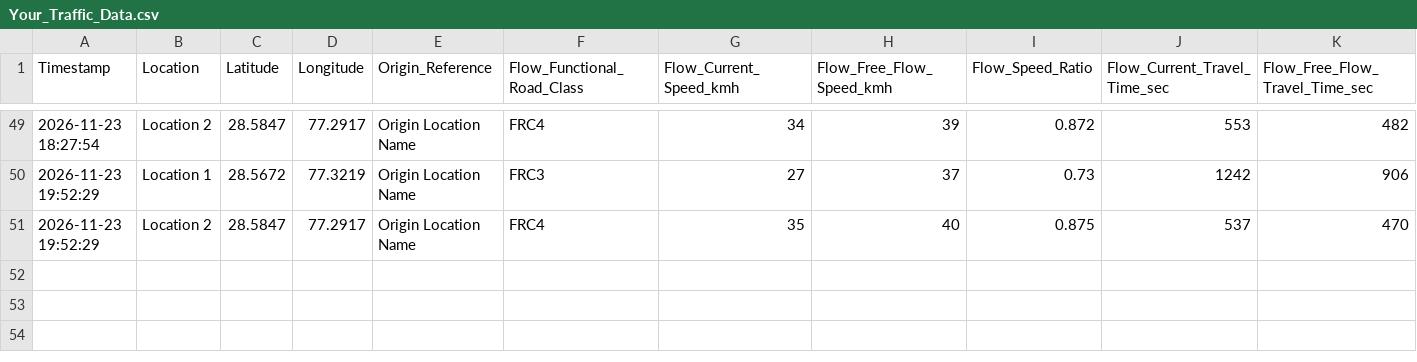
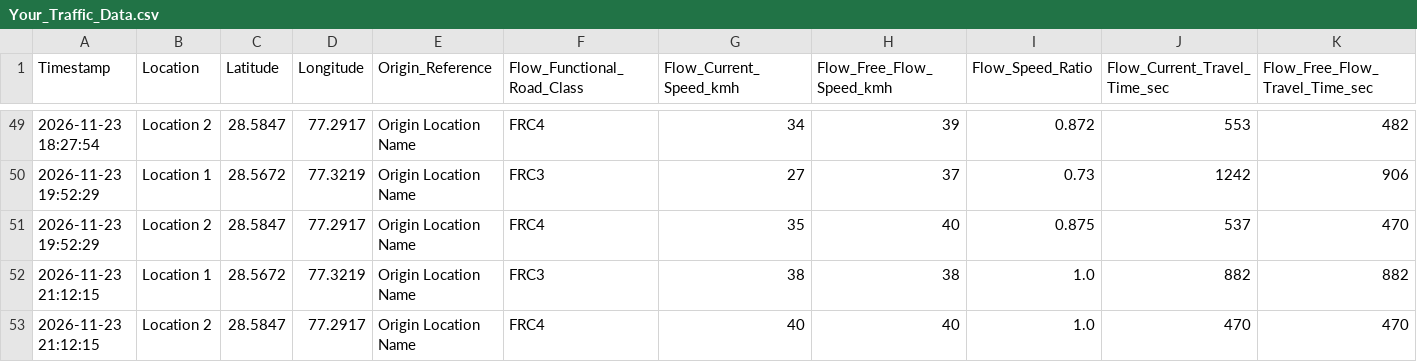
Before and after one commit to sector0f18/sector18, a CSV file: sector-18/Your_Traffic_Data.csv, drawn as a sheet; only a part is shown, gaps mark what is left out; rows hold the shown columns only; the diff names each change by its address in the sheet, - before the commit and + after, or states it on an @@ line.

```diff
--- a/sector-18/Your_Traffic_Data.csv
+++ b/sector-18/Your_Traffic_Data.csv
+row 52: 2026-11-23 21:12:15 | Location 1 | 28.5672 | 77.3219 | Origin Location Name | FRC3 | 38 | 38 | 1.0 | 882 | 882
+row 53: 2026-11-23 21:12:15 | Location 2 | 28.5847 | 77.2917 | Origin Location Name | FRC4 | 40 | 40 | 1.0 | 470 | 470
```
